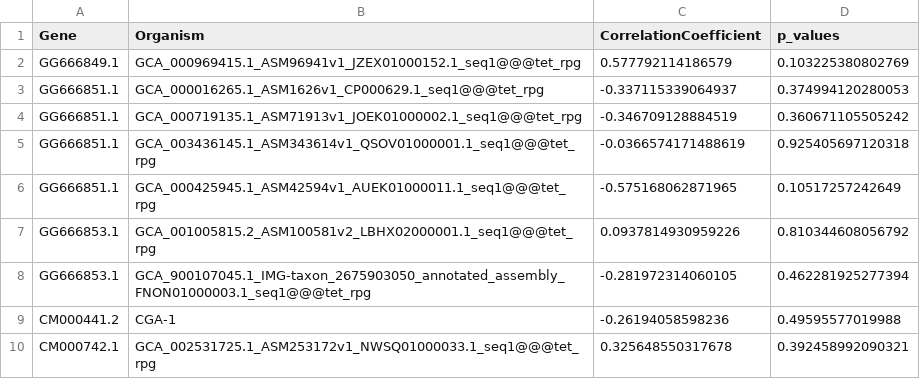
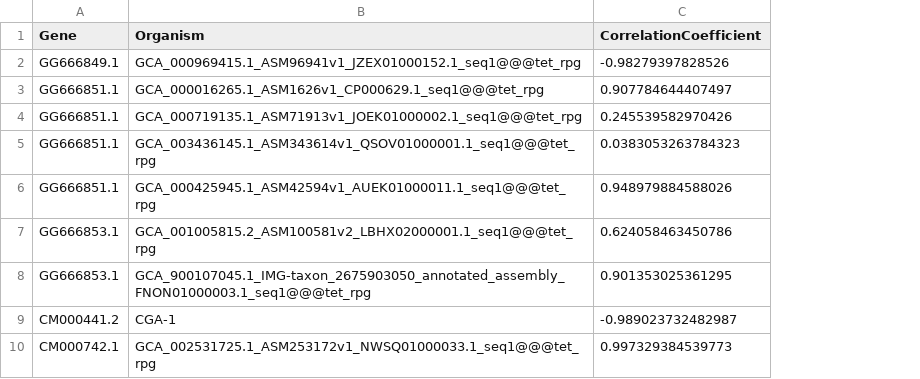
Before and after one commit to iddiiizzzz/Exjobb, a TSV file: test_files/correlation_both_test.tsv, drawn as a sheet; the diff names each change by its address in the sheet, - before the commit and + after, or states it on an @@ line.

```diff
--- a/test_files/correlation_both_test.tsv
+++ b/test_files/correlation_both_test.tsv
-column D (p_values), rows 2-10: 0.103225380802769 | 0.374994120280053 | 0.360671105505242 | 0.925405697120318 | 0.10517257242649 | 0.810344608056792 | 0.462281925277394 | 0.49595577019988 | 0.392458992090321
-C2 (CorrelationCoefficient): 0.577792114186579
+C2 (CorrelationCoefficient): -0.98279397828526
-C3 (CorrelationCoefficient): -0.337115339064937
+C3 (CorrelationCoefficient): 0.907784644407497
-C4 (CorrelationCoefficient): -0.346709128884519
+C4 (CorrelationCoefficient): 0.245539582970426
-C5 (CorrelationCoefficient): -0.0366574171488619
+C5 (CorrelationCoefficient): 0.0383053263784323
-C6 (CorrelationCoefficient): -0.575168062871965
+C6 (CorrelationCoefficient): 0.948979884588026
-C7 (CorrelationCoefficient): 0.0937814930959226
+C7 (CorrelationCoefficient): 0.624058463450786
-C8 (CorrelationCoefficient): -0.281972314060105
+C8 (CorrelationCoefficient): 0.901353025361295
-C9 (CorrelationCoefficient): -0.26194058598236
+C9 (CorrelationCoefficient): -0.989023732482987
-C10 (CorrelationCoefficient): 0.325648550317678
+C10 (CorrelationCoefficient): 0.997329384539773
```
Also changed, not shown: 5 other files.
